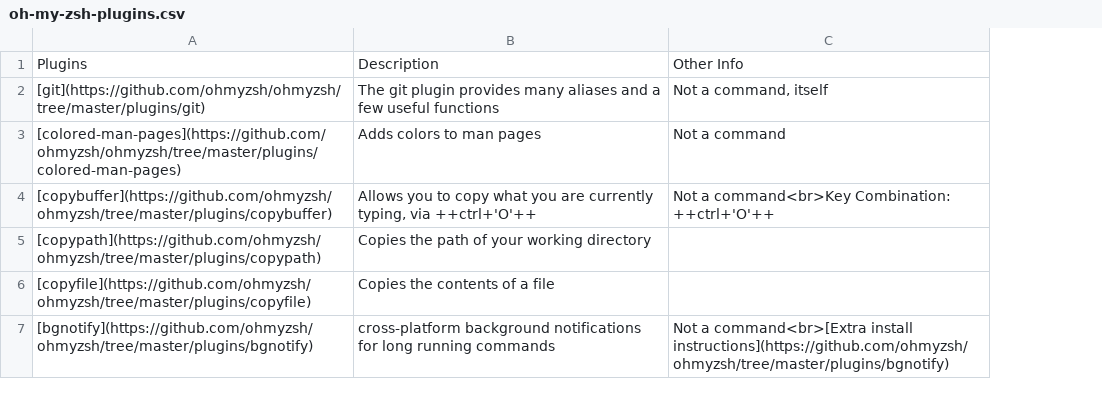
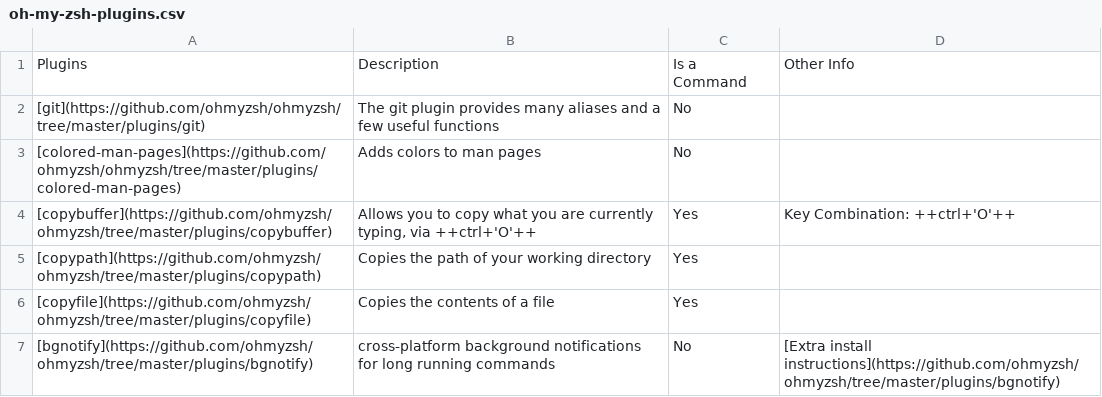
Before and after one commit to StrangeRanger/customized-unix-terminal, a CSV file: includes/csv/oh-my-zsh-plugins.csv, drawn as a sheet; removed rows and columns are numbered as before the commit, all else as after; the diff names each change by its address in the sheet, - before the commit and + after, or states it on an @@ line.

Commit message:
Update zsh plugin table

```diff
--- a/includes/csv/oh-my-zsh-plugins.csv
+++ b/includes/csv/oh-my-zsh-plugins.csv
-column C, rows 1-7: Other Info | Not a command, itself | Not a command | Not a command<br>Key Combination: ++ctrl+'O'++ |  |  | Not a command<br>[Extra install instructions](https://github.com/ohmyzsh/ohmyzsh/tree/master/plugins/bgnotify)
+column C, rows 1-7: Is a Command | No | No | Yes | Yes | Yes | No
+column D, rows 1-7: Other Info |  |  | Key Combination: ++ctrl+'O'++ |  |  | [Extra install instructions](https://github.com/ohmyzsh/ohmyzsh/tree/master/plugins/bgnotify)
```
